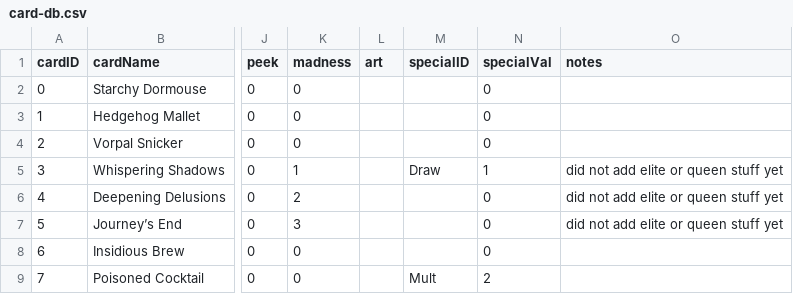
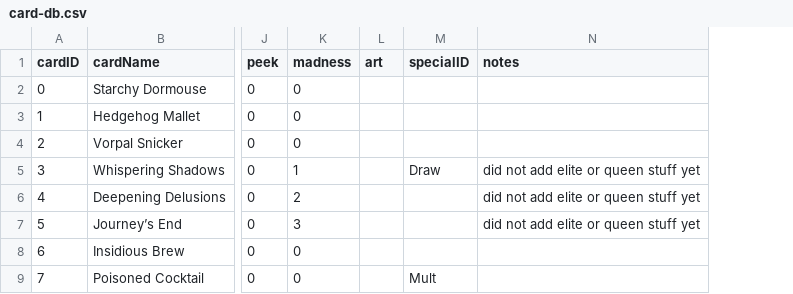
Before and after one commit to Spectra407/Project-GDM, a CSV file: Assets/StreamingAssets/card-db.csv, drawn as a sheet; only a part is shown, gaps mark what is left out; the diff names each change by its address in the sheet, - before the commit and + after, or states it on an @@ line.

Commit message:
connected db to deck, did some more clean up and special effect implementation

```diff
--- a/Assets/StreamingAssets/card-db.csv
+++ b/Assets/StreamingAssets/card-db.csv
-column N (specialVal), rows 2-9: 0 | 0 | 0 | 1 | 0 | 0 | 0 | 2
```
Also changed, not shown: 25 other files.
